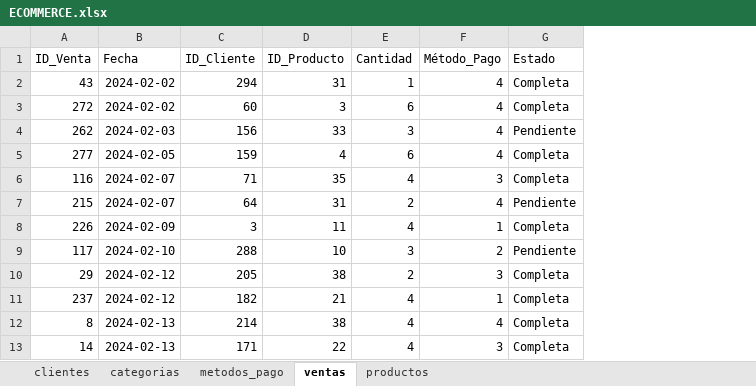
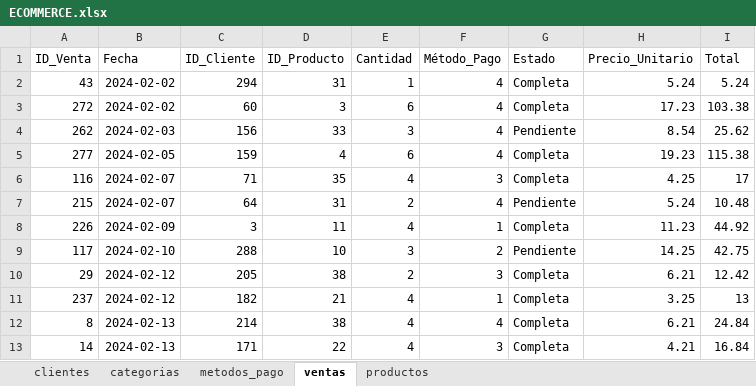
Before and after one commit to Dilmer-Rojas/P-ECOMMERCE, an Excel workbook: data/processed/ECOMMERCE.xlsx, sheet ventas, drawn as a sheet; only a part is shown; values as stored, in another font and other column widths than the file's, no borders; table styles not drawn; the diff names each change by its address in the sheet, - before the commit and + after, or states it on an @@ line.

Commit message:
FINAL_DATA_CLEANING

```diff
--- a/data/processed/ECOMMERCE.xlsx (sheet ventas)
+++ b/data/processed/ECOMMERCE.xlsx (sheet ventas)
+column H (Precio_Unitario), rows 2-13: 5.24 | 17.23 | 8.54 | 19.23 | 4.25 | 5.24 | 11.23 | 14.25 | 6.21 | 3.25 | 6.21 | 4.21
+column I (Total), rows 2-13: 5.24 | 103.38 | 25.62 | 115.38 | 17 | 10.48 | 44.92 | 42.75 | 12.42 | 13 | 24.84 | 16.84
```
Also changed, not shown: sheet productos, 3 other files.
